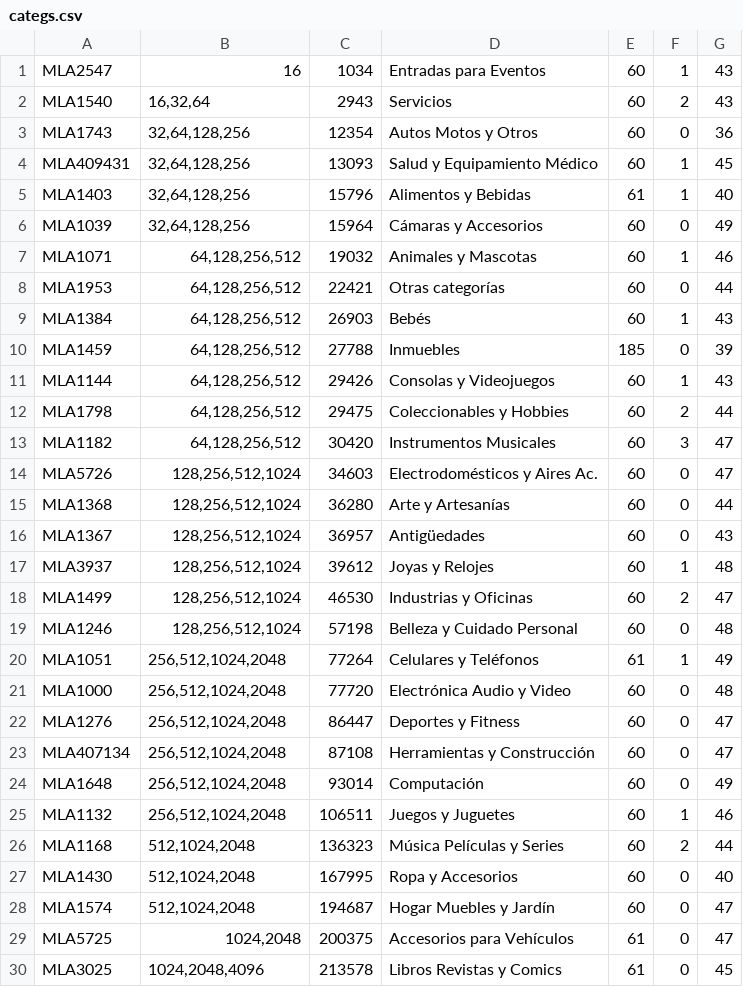
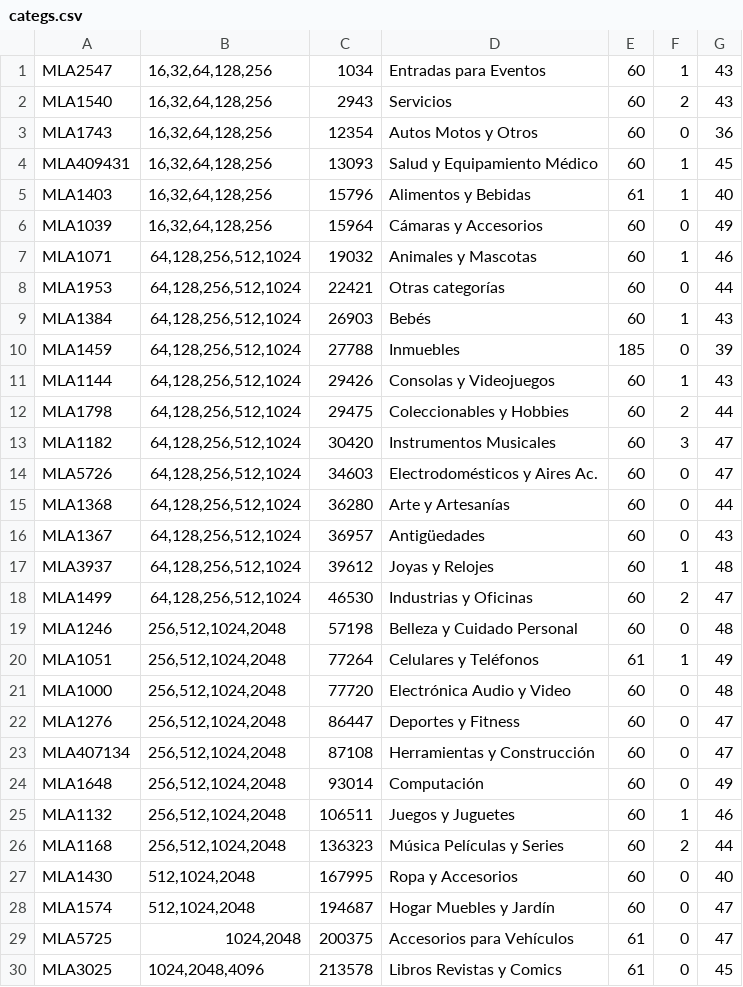
Before and after one commit to libersperanza/tesis-unsl, a CSV file: test_data/categs.csv, drawn as a sheet.

Commit message:
Cambio en scripts y agrupacion final de categorías

```diff
--- a/test_data/categs.csv
+++ b/test_data/categs.csv
@@ -1,20 +1,20 @@
-MLA2547;16;1034;Entradas para Eventos;60;1;43
-MLA1540;16,32,64;2943;Servicios;60;2;43
-MLA1743;32,64,128,256;12354;Autos Motos y Otros;60;0;36
-MLA409431;32,64,128,256;13093;Salud y Equipamiento Médico;60;1;45
-MLA1403;32,64,128,256;15796;Alimentos y Bebidas;61;1;40
-MLA1039;32,64,128,256;15964;Cámaras y Accesorios;60;0;49
-MLA1071;64,128,256,512;19032;Animales y Mascotas;60;1;46
-MLA1953;64,128,256,512;22421;Otras categorías;60;0;44
-MLA1384;64,128,256,512;26903;Bebés;60;1;43
-MLA1459;64,128,256,512;27788;Inmuebles;185;0;39
-MLA1144;64,128,256,512;29426;Consolas y Videojuegos;60;1;43
-MLA1798;64,128,256,512;29475;Coleccionables y Hobbies;60;2;44
-MLA1182;64,128,256,512;30420;Instrumentos Musicales;60;3;47
-MLA5726;128,256,512,1024;34603;Electrodomésticos y Aires Ac.;60;0;47
-MLA1368;128,256,512,1024;36280;Arte y Artesanías;60;0;44
-MLA1367;128,256,512,1024;36957;Antigüedades;60;0;43
-MLA3937;128,256,512,1024;39612;Joyas y Relojes;60;1;48
-MLA1499;128,256,512,1024;46530;Industrias y Oficinas;60;2;47
-MLA1246;128,256,512,1024;57198;Belleza y Cuidado Personal;60;0;48
+MLA2547;16,32,64,128,256;1034;Entradas para Eventos;60;1;43
+MLA1540;16,32,64,128,256;2943;Servicios;60;2;43
+MLA1743;16,32,64,128,256;12354;Autos Motos y Otros;60;0;36
+MLA409431;16,32,64,128,256;13093;Salud y Equipamiento Médico;60;1;45
+MLA1403;16,32,64,128,256;15796;Alimentos y Bebidas;61;1;40
+MLA1039;16,32,64,128,256;15964;Cámaras y Accesorios;60;0;49
+MLA1071;64,128,256,512,1024;19032;Animales y Mascotas;60;1;46
+MLA1953;64,128,256,512,1024;22421;Otras categorías;60;0;44
+MLA1384;64,128,256,512,1024;26903;Bebés;60;1;43
+MLA1459;64,128,256,512,1024;27788;Inmuebles;185;0;39
+MLA1144;64,128,256,512,1024;29426;Consolas y Videojuegos;60;1;43
+MLA1798;64,128,256,512,1024;29475;Coleccionables y Hobbies;60;2;44
+MLA1182;64,128,256,512,1024;30420;Instrumentos Musicales;60;3;47
+MLA5726;64,128,256,512,1024;34603;Electrodomésticos y Aires Ac.;60;0;47
+MLA1368;64,128,256,512,1024;36280;Arte y Artesanías;60;0;44
+MLA1367;64,128,256,512,1024;36957;Antigüedades;60;0;43
+MLA3937;64,128,256,512,1024;39612;Joyas y Relojes;60;1;48
+MLA1499;64,128,256,512,1024;46530;Industrias y Oficinas;60;2;47
+MLA1246;256,512,1024,2048;57198;Belleza y Cuidado Personal;60;0;48
 MLA1051;256,512,1024,2048;77264;Celulares y Teléfonos;61;1;49
@@ -25,3 +25,3 @@ MLA1648;256,512,1024,2048;93014;Computación;60;0;49
 MLA1132;256,512,1024,2048;106511;Juegos y Juguetes;60;1;46
-MLA1168;512,1024,2048;136323;Música Películas y Series;60;2;44
+MLA1168;256,512,1024,2048;136323;Música Películas y Series;60;2;44
 MLA1430;512,1024,2048;167995;Ropa y Accesorios;60;0;40
```
Also changed, not shown: 3 other files.
